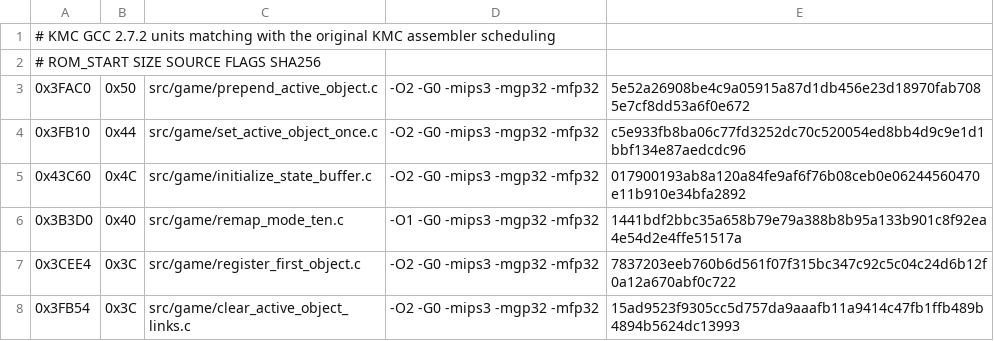
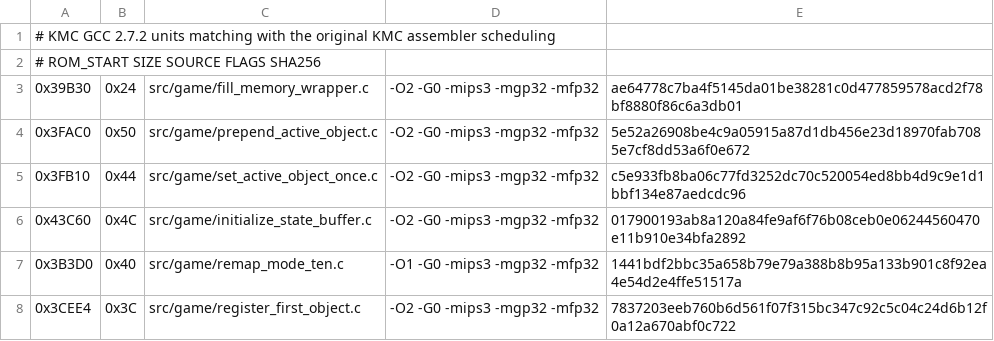
Before and after one commit to TheGh0stShip/Rugrats-Scavenger-Hunt, a TSV file: config/us/matching_kmc_as_units.tsv, drawn as a sheet; only a part is shown; the shorter side is filled out with more unchanged rows; the diff names each change by its address in the sheet, - before the commit and + after, or states it on an @@ line.

```diff
--- a/config/us/matching_kmc_as_units.tsv
+++ b/config/us/matching_kmc_as_units.tsv
+row 3: 0x39B30 | 0x24 | src/game/fill_memory_wrapper.c | -O2 -G0 -mips3 -mgp32 -mfp32 | ae64778c7ba4f5145da01be38281c0d477859578acd2f78bf8880f86c6a3db01
```
Also changed, not shown: 5 other files.
